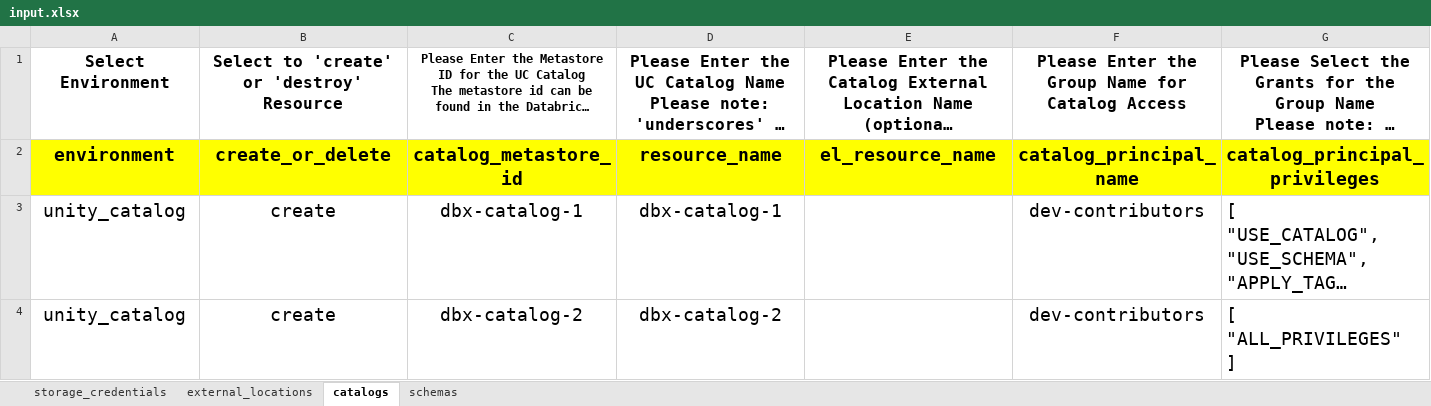
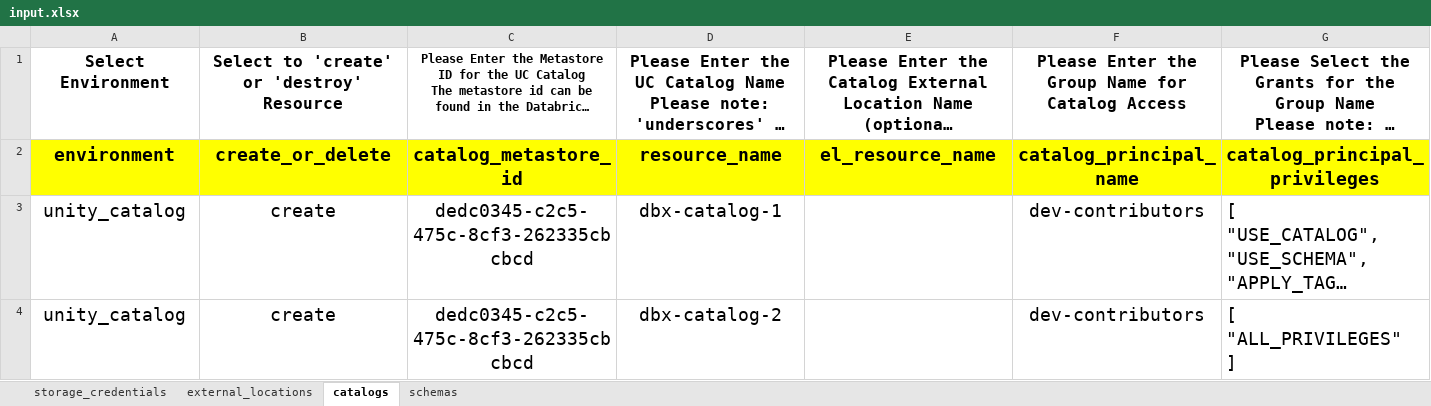
Before and after one commit to robert-altmiller/terraform_template_config, an Excel workbook: xlsxtojson/input.xlsx, sheet catalogs, drawn as a sheet; long unchanged cells end in …; values as stored, in another font and other column widths than the file's, no borders; the diff names each change by its address in the sheet, - before the commit and + after, or states it on an @@ line.

Commit message:
changes

```diff
--- a/xlsxtojson/input.xlsx (sheet catalogs)
+++ b/xlsxtojson/input.xlsx (sheet catalogs)
-C3: dbx-catalog-1
+C3: dedc0345-c2c5-475c-8cf3-262335cbcbcd
-C4: dbx-catalog-2
+C4: dedc0345-c2c5-475c-8cf3-262335cbcbcd
```
